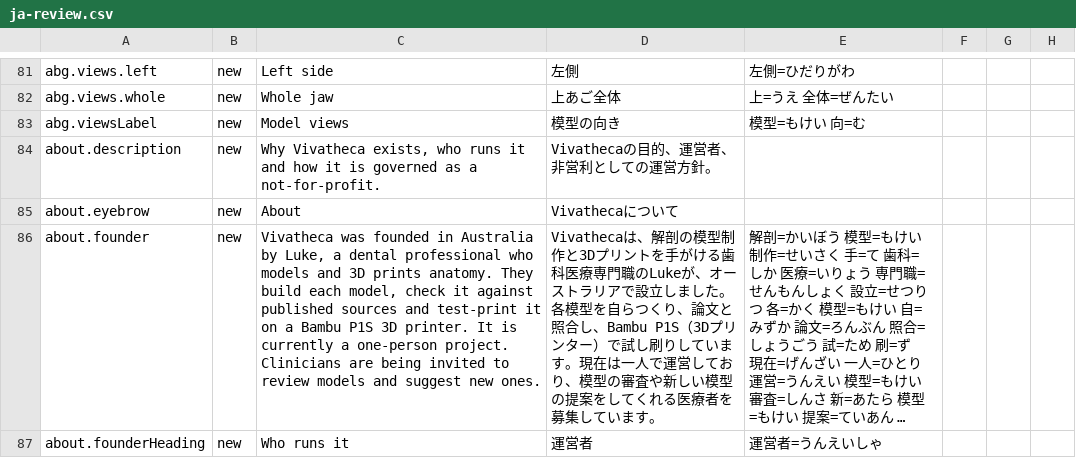
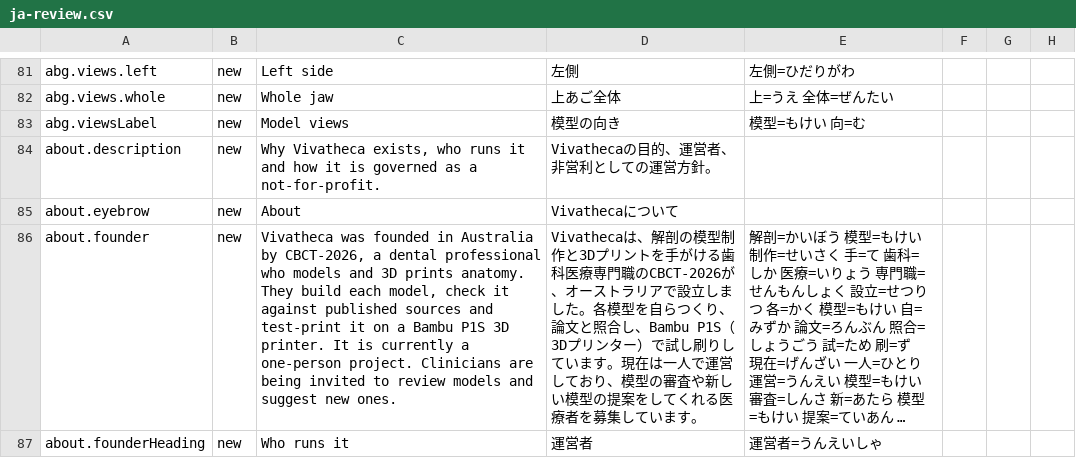
Before and after one commit to CBCT-2026/Vivatheca, a CSV file: review/ja-review.csv, drawn as a sheet; only a part is shown, gaps mark what is left out; long unchanged cells end in …; the diff covers the shown part only; the diff names each change by its address in the sheet, - before the commit and + after, or states it on an @@ line.

```diff
--- a/review/ja-review.csv
+++ b/review/ja-review.csv
-C86: …Australia by Luke, a dental…
+C86: …Australia by CBCT-2026, a dental…
-D86: …専門職のLukeが、オー…
+D86: …専門職のCBCT-2026が、オー…
```
Also changed, not shown: 8 edited cells elsewhere in this file, 19 other files.
